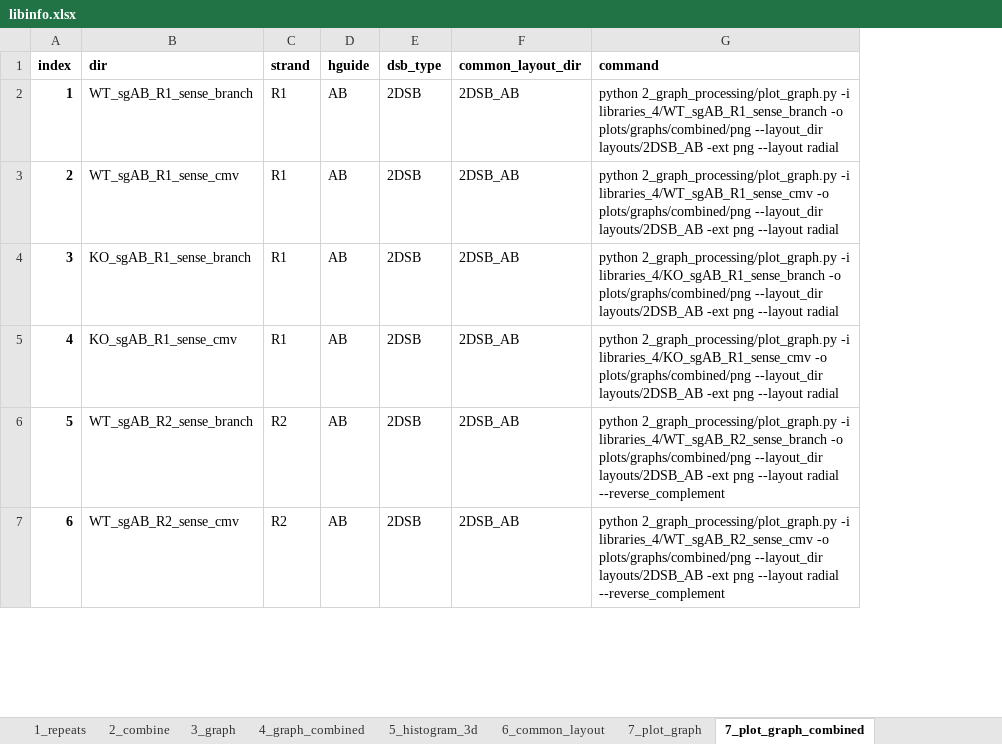
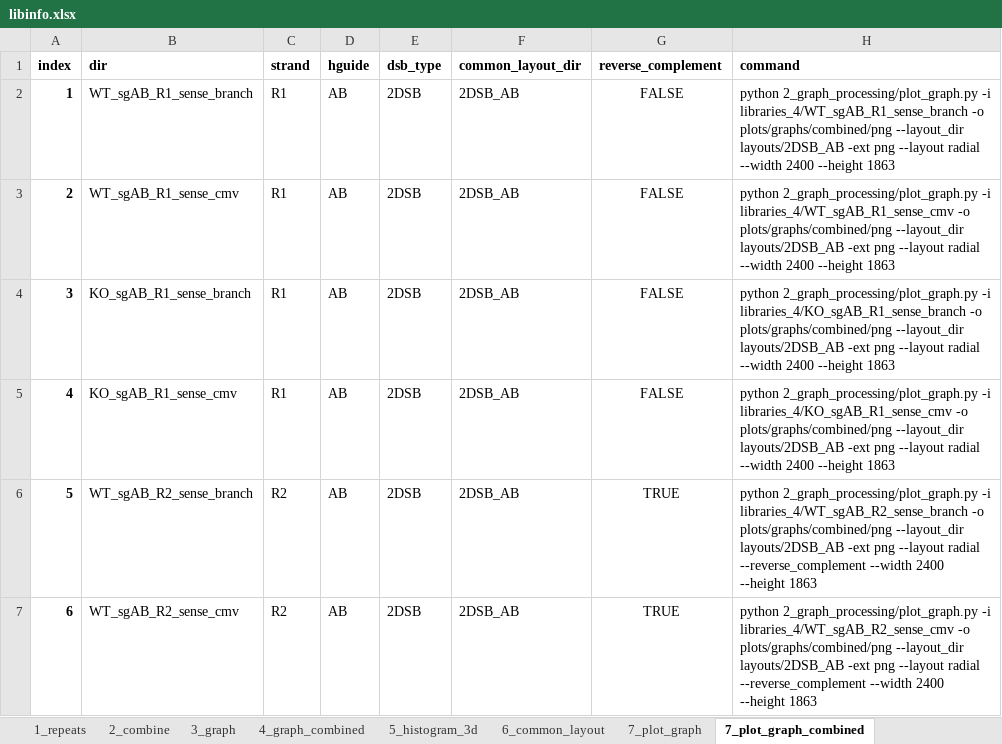
Before and after one commit to xph9876/RNA-mediated_DSB_repair, an Excel workbook: libinfo.xlsx, sheet 7_plot_graph_combined, drawn as a sheet; only a part is shown; values as stored, in another font and other column widths than the file's, no borders; table styles not drawn; removed rows and columns are numbered as before the commit, all else as after; the diff covers the shown part only; the diff names each change by its address in the sheet, - before the commit and + after, or states it on an @@ line.

```diff
--- a/libinfo.xlsx (sheet 7_plot_graph_combined)
+++ b/libinfo.xlsx (sheet 7_plot_graph_combined)
-column G, rows 1-7: command | python 2_graph_processing/plot_graph.py -i libraries_4/WT_sgAB_R1_sense_branch -o plots/graphs/combined/png --layout_dir layouts/2DSB_AB -ext png --layout radial | python 2_graph_processing/plot_graph.py -i libraries_4/WT_sgAB_R1_sense_cmv -o plots/graphs/combined/png --layout_dir layouts/2DSB_AB -ext png --layout radial | python 2_graph_processing/plot_graph.py -i libraries_4/KO_sgAB_R1_sense_branch -o plots/graphs/combined/png --layout_dir layouts/2DSB_AB -ext png --layout radial | python 2_graph_processing/plot_graph.py -i libraries_4/KO_sgAB_R1_sense_cmv -o plots/graphs/combined/png --layout_dir layouts/2DSB_AB -ext png --layout radial | python 2_graph_processing/plot_graph.py -i libraries_4/WT_sgAB_R2_sense_branch -o plots/graphs/combined/png --layout_dir layouts/2DSB_AB -ext png --layout radial --reverse_complement | python 2_graph_processing/plot_graph.py -i libraries_4/WT_sgAB_R2_sense_cmv -o plots/graphs/combined/png --layout_dir layouts/2DSB_AB -ext png --layout radial --reverse_complement
+column G, rows 1-7: reverse_complement | FALSE | FALSE | FALSE | FALSE | TRUE | TRUE
+column H, rows 1-7: command | python 2_graph_processing/plot_graph.py -i libraries_4/WT_sgAB_R1_sense_branch -o plots/graphs/combined/png --layout_dir layouts/2DSB_AB -ext png --layout radial --width 2400 --height 1863 | python 2_graph_processing/plot_graph.py -i libraries_4/WT_sgAB_R1_sense_cmv -o plots/graphs/combined/png --layout_dir layouts/2DSB_AB -ext png --layout radial --width 2400 --height 1863 | python 2_graph_processing/plot_graph.py -i libraries_4/KO_sgAB_R1_sense_branch -o plots/graphs/combined/png --layout_dir layouts/2DSB_AB -ext png --layout radial --width 2400 --height 1863 | python 2_graph_processing/plot_graph.py -i libraries_4/KO_sgAB_R1_sense_cmv -o plots/graphs/combined/png --layout_dir layouts/2DSB_AB -ext png --layout radial --width 2400 --height 1863 | python 2_graph_processing/plot_graph.py -i libraries_4/WT_sgAB_R2_sense_branch -o plots/graphs/combined/png --layout_dir layouts/2DSB_AB -ext png --layout radial --reverse_complement --width 2400 --height 1863 | python 2_graph_processing/plot_graph.py -i libraries_4/WT_sgAB_R2_sense_cmv -o plots/graphs/combined/png --layout_dir layouts/2DSB_AB -ext png --layout radial --reverse_complement --width 2400 --height 1863
```
Also changed, not shown: 1 edited cell elsewhere in this sheet, sheet 7_plot_graph, 4 other files.
